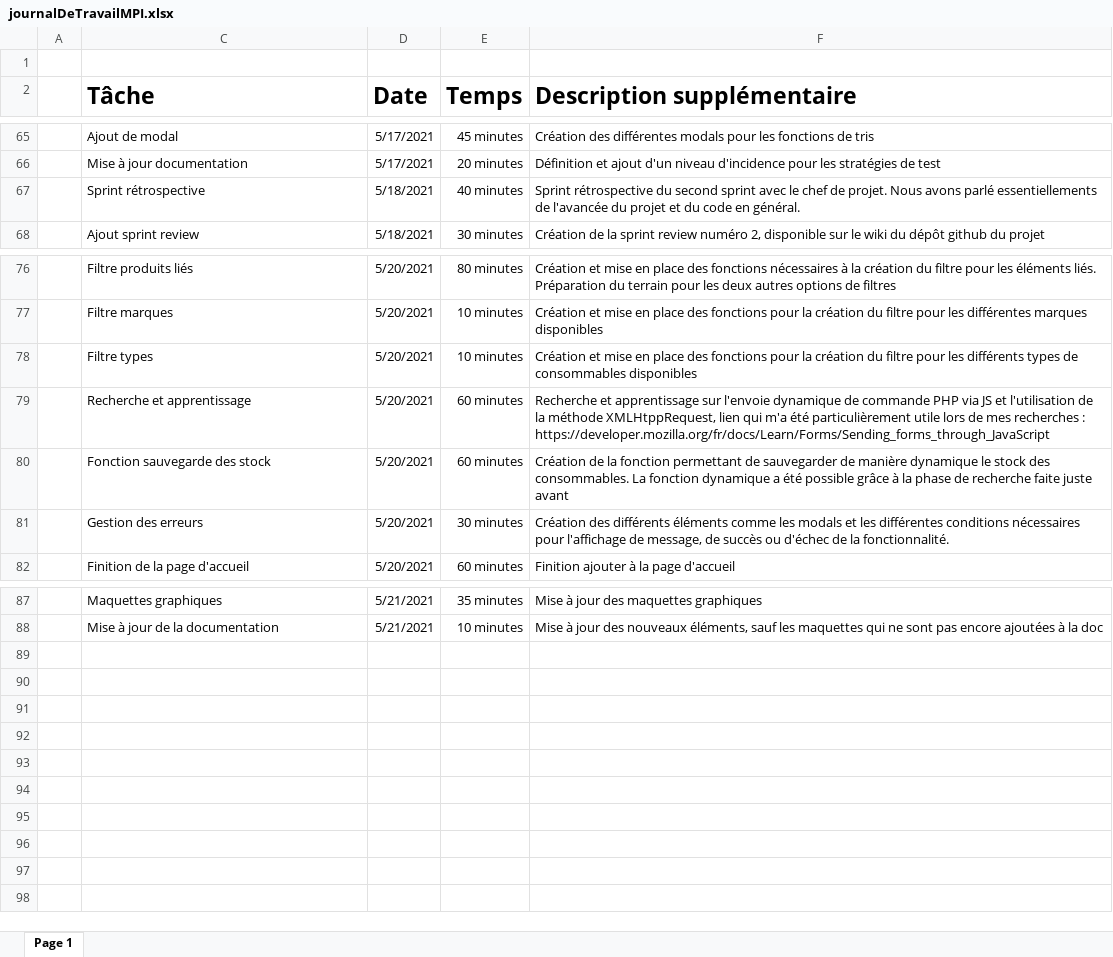
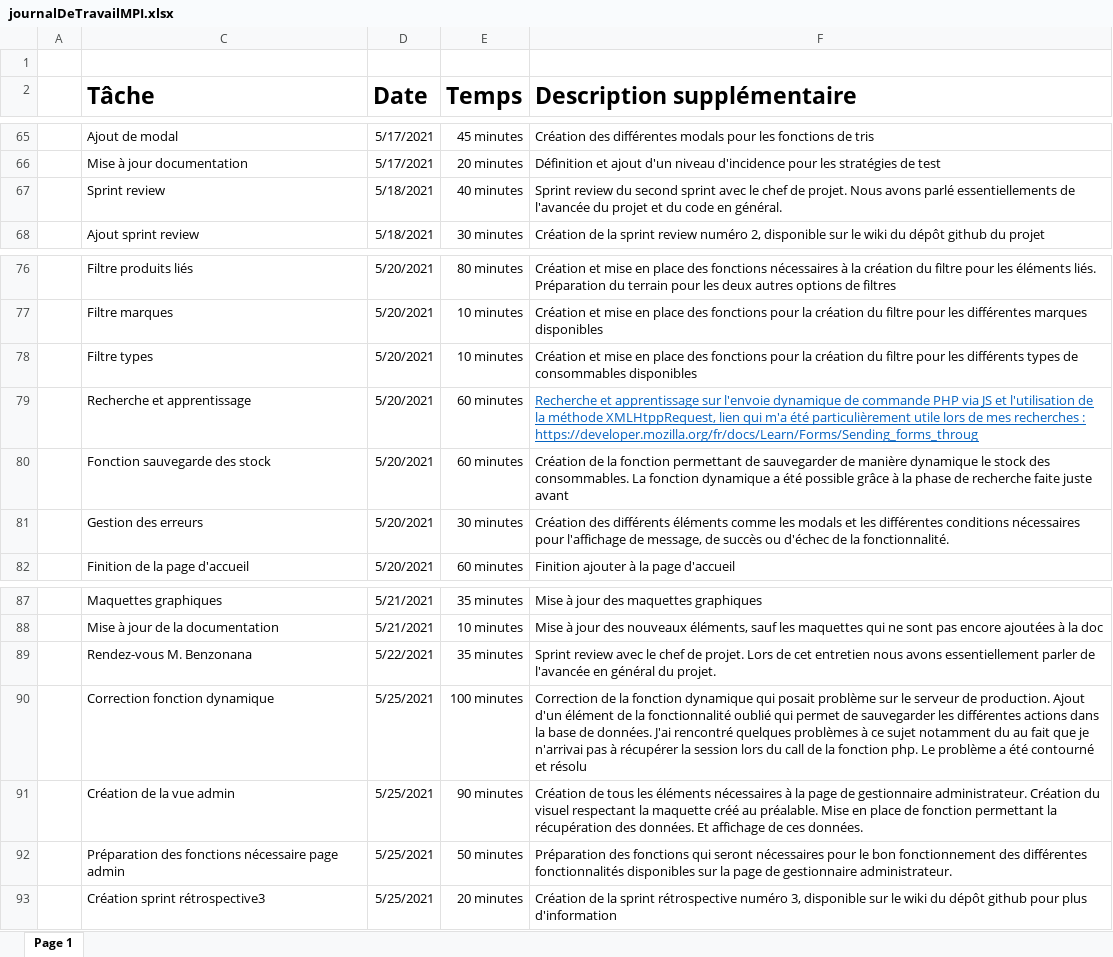
Before and after one commit to LouisRichard/TPI-Gestion-de-stock, an Excel workbook: Documentation/journalDeTravailMPI.xlsx, sheet Page 1, drawn as a sheet; only a part is shown, gaps mark what is left out; values as stored, in another font and other column widths than the file's, no borders; table styles not drawn; the diff names each change by its address in the sheet, - before the commit and + after, or states it on an @@ line.

Commit message:
Préparation des fonctions nécessaires pour la page admin
Création des différentes fonctions et mise à jour de la documentation pour le pointage de semaine

```diff
--- a/Documentation/journalDeTravailMPI.xlsx (sheet Page 1)
+++ b/Documentation/journalDeTravailMPI.xlsx (sheet Page 1)
-C67 (Tâche): Sprint rétrospective
+C67 (Tâche): Sprint review
-F67 (Description supplémentaire): Sprint rétrospective du second…
+F67 (Description supplémentaire): Sprint review du second…
-F79 (Description supplémentaire): …recherches : https://developer.mozilla.org/fr/docs/Learn/Forms/Sending_forms_through_JavaScript
+F79 (Description supplémentaire): …recherches : https://developer.mozilla.org/fr/docs/Learn/Forms/Sending_forms_throug
@@ F79 underline: off → on, text colour: black → #0563C1 @@
+row 89:  | Rendez-vous M. Benzonana | 5/22/2021 | 35 minutes | Sprint review avec le chef de projet. Lors de cet entretien nous avons essentiellement parler de l'avancée en général du projet.
+row 90:  | Correction fonction dynamique | 5/25/2021 | 100 minutes | Correction de la fonction dynamique qui posait problème sur le serveur de production. Ajout d'un élément de la fonctionnalité oublié qui permet de sauvegarder les différentes actions dans la base de données. J'ai rencontré quelques problèmes à ce sujet notamment du au fait que je n'arrivai pas à récupérer la session lors du call de la fonction php. Le problème a été contourné et résolu
+row 91:  | Création de la vue admin | 5/25/2021 | 90 minutes | Création de tous les éléments nécessaires à la page de gestionnaire administrateur. Création du visuel respectant la maquette créé au préalable. Mise en place de fonction permettant la récupération des données. Et affichage de ces données.
+row 92:  | Préparation des fonctions nécessaire page admin | 5/25/2021 | 50 minutes | Préparation des fonctions qui seront nécessaires pour le bon fonctionnement des différentes fonctionnalités disponibles sur la page de gestionnaire administrateur.
+row 93:  | Création sprint rétrospective3 | 5/25/2021 | 20 minutes | Création de la sprint rétrospective numéro 3, disponible sur le wiki du dépôt github pour plus d'information
```
Also changed, not shown: 5 other files.
